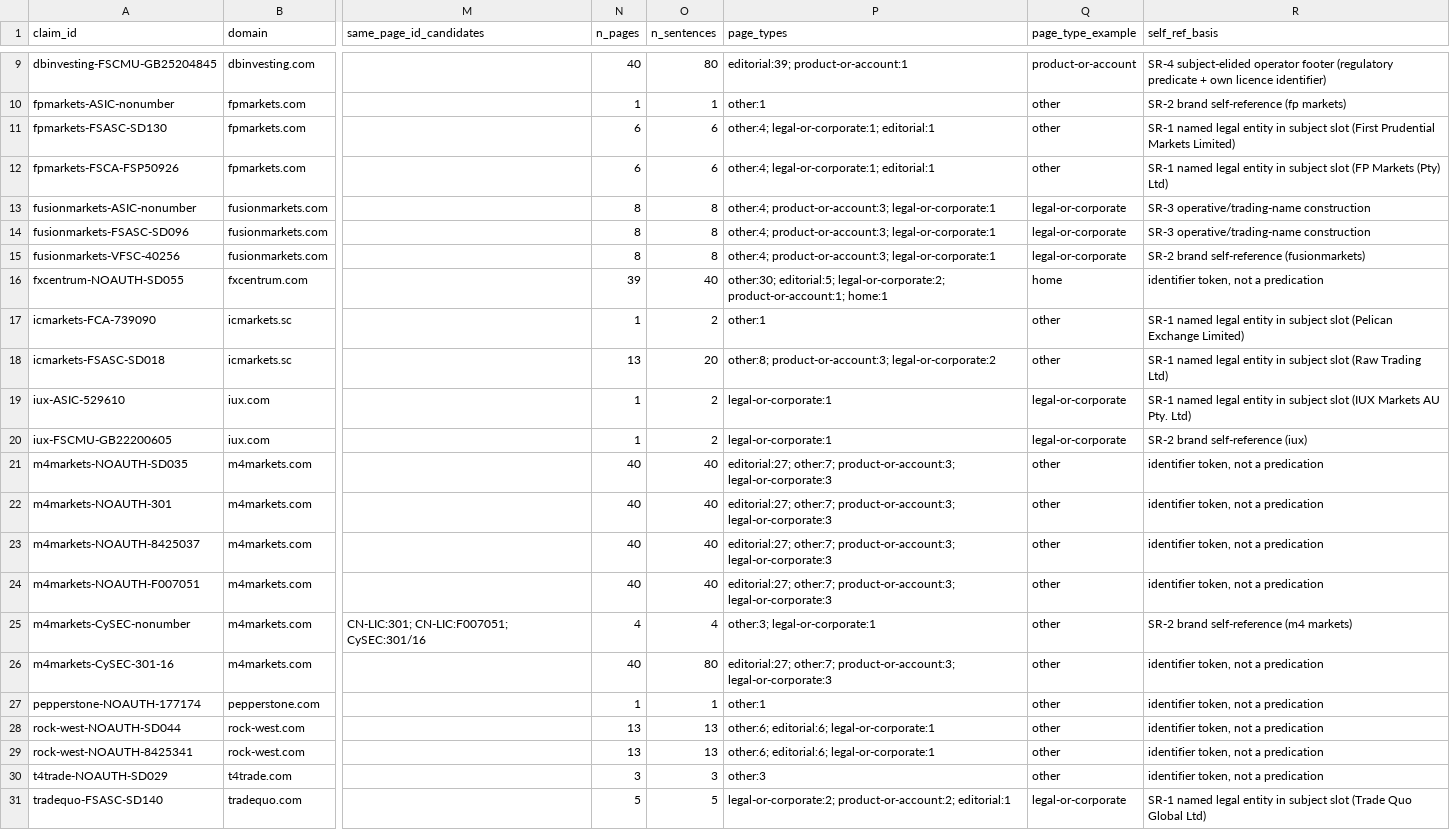
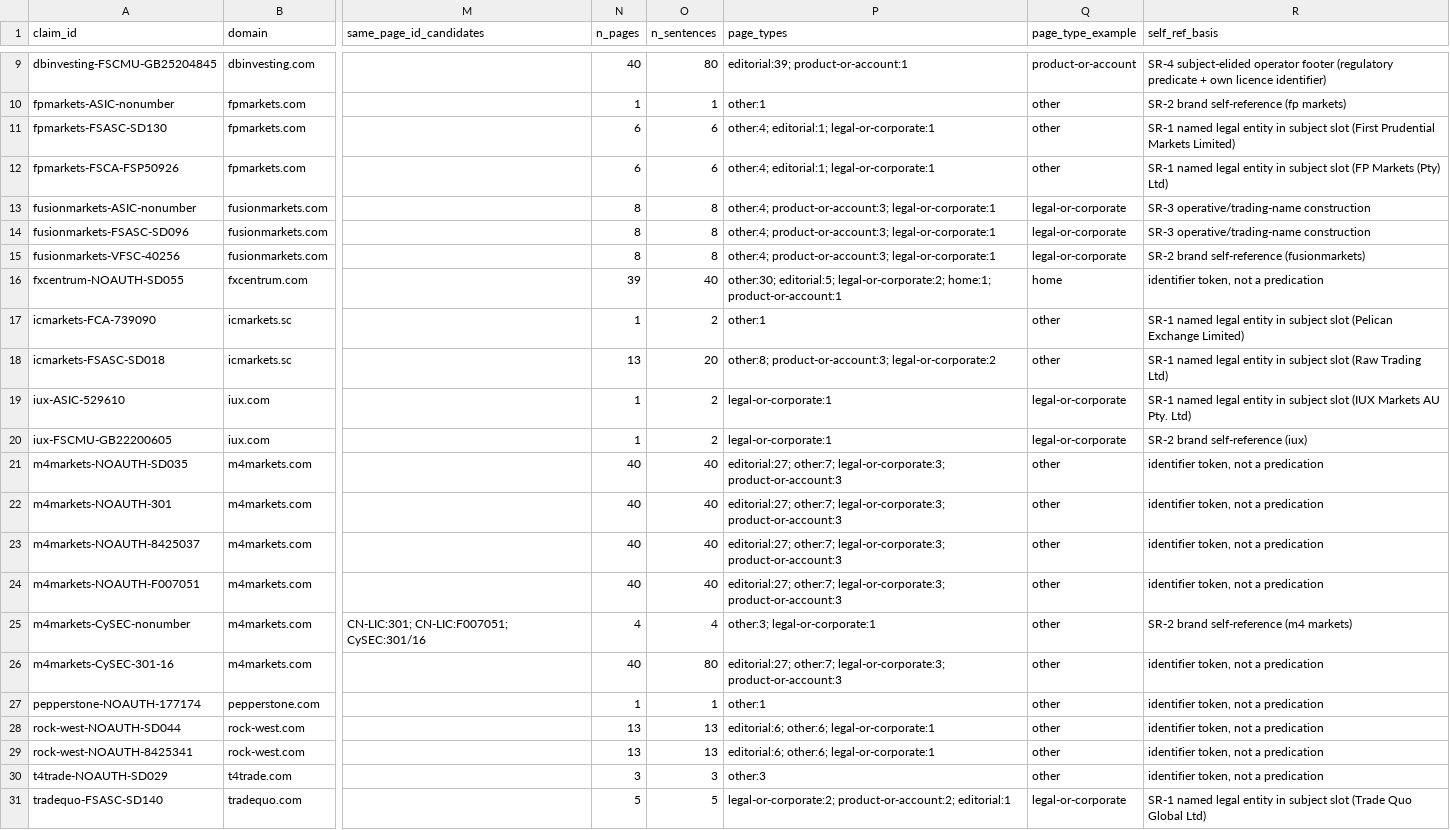
Before and after one commit to nathanskill/licence-anchoring, a CSV file: artifacts/claims/claim_units.csv, drawn as a sheet; only a part is shown, gaps mark what is left out; the diff names each change by its address in the sheet, - before the commit and + after, or states it on an @@ line.

```diff
--- a/artifacts/claims/claim_units.csv
+++ b/artifacts/claims/claim_units.csv
-P11:P12 (page_types): other:4; legal-or-corporate:1; editorial:1
+P11:P12 (page_types): other:4; editorial:1; legal-or-corporate:1
-P16 (page_types): …editorial:5; legal-or-corporate:2; product-or-account:1; home:1
+P16 (page_types): …editorial:5; legal-or-corporate:2; home:1; product-or-account:1
-P21:P24 (page_types): editorial:27; other:7; product-or-account:3; legal-or-corporate:3
+P21:P24 (page_types): editorial:27; other:7; legal-or-corporate:3; product-or-account:3
-P26 (page_types): editorial:27; other:7; product-or-account:3; legal-or-corporate:3
+P26 (page_types): editorial:27; other:7; legal-or-corporate:3; product-or-account:3
-P28:P29 (page_types): other:6; editorial:6; legal-or-corporate:1
+P28:P29 (page_types): editorial:6; other:6; legal-or-corporate:1
```
Also changed, not shown: 2 other files.
